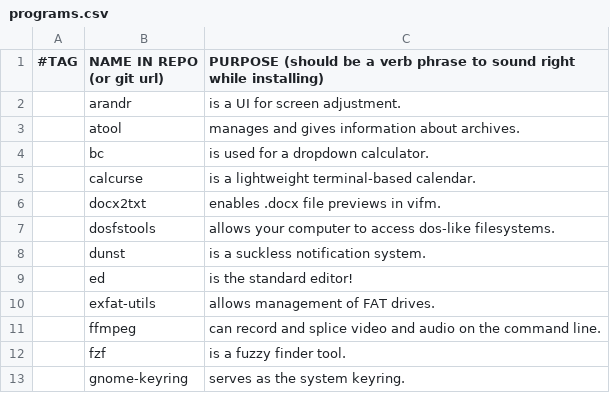
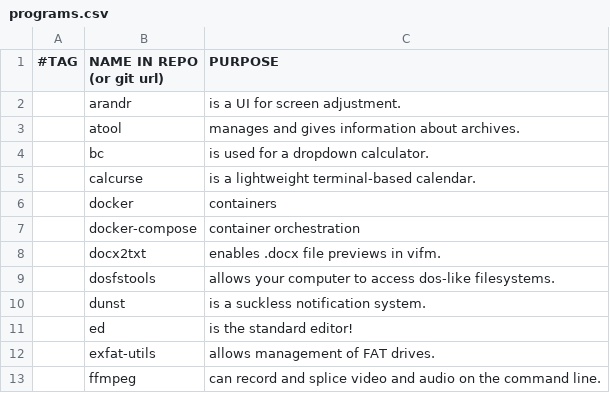
Before and after one commit to rescenic/system-bootstrap, a CSV file: programs.csv, drawn as a sheet; only a part is shown; the shorter side is filled out with more unchanged rows.

Commit message:
Update programs.csv

```diff
--- a/programs.csv
+++ b/programs.csv
@@ -1,2 +1,2 @@
-#TAG,NAME IN REPO (or git url),PURPOSE (should be a verb phrase to sound right while installing)
+#TAG,NAME IN REPO (or git url),PURPOSE
 ,arandr,"is a UI for screen adjustment."
@@ -5,2 +5,4 @@
 ,calcurse,"is a lightweight terminal-based calendar."
+,docker,"containers"
+,docker-compose,"container orchestration"
 ,docx2txt,"enables .docx file previews in vifm."
```
